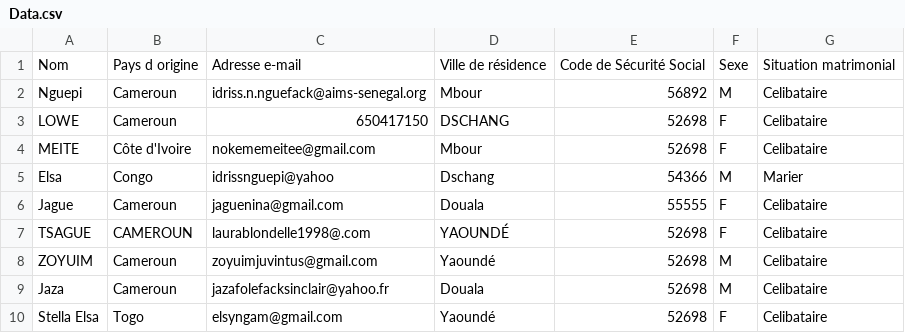
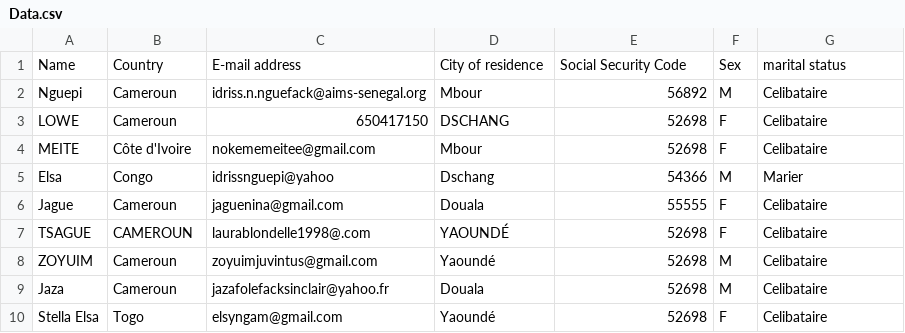
Before and after one commit to nguepigit2020/ZKP_For_Merkle_Tree, a CSV file: Data.csv, drawn as a sheet.

```diff
--- a/Data.csv
+++ b/Data.csv
@@ -1,2 +1,2 @@
-Nom,Pays d origine,Adresse e-mail,Ville de résidence,Code de Sécurité Social,Sexe,Situation matrimonial
+Name,Country,E-mail address,City of residence,Social Security Code,Sex,marital status
 Nguepi,Cameroun,idriss.n.nguefack@aims-senegal.org,Mbour,56892,M,Celibataire
```
Also changed, not shown: 8 other files.
